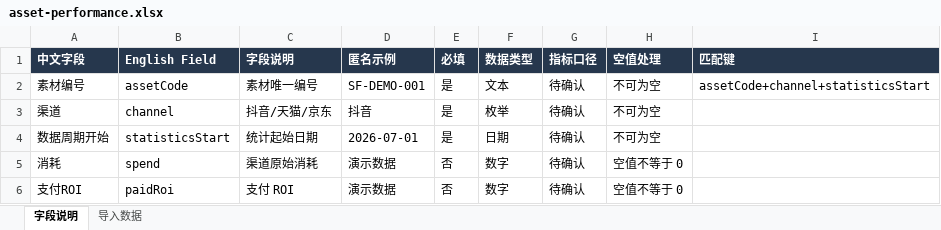
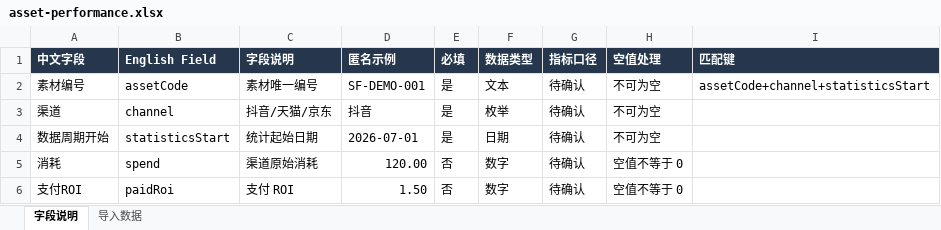
Before and after one commit to MalphtieYU/clipcommerce-studio, an Excel workbook: templates/import/asset-performance.xlsx, sheet 字段说明, drawn as a sheet; values as stored, in another font and other column widths than the file's, no borders; the diff names each change by its address in the sheet, - before the commit and + after, or states it on an @@ line.

```diff
--- a/templates/import/asset-performance.xlsx (sheet 字段说明)
+++ b/templates/import/asset-performance.xlsx (sheet 字段说明)
-D5 (匿名示例): 演示数据
+D5 (匿名示例): 120.00
-D6 (匿名示例): 演示数据
+D6 (匿名示例): 1.50
```
Also changed, not shown: sheet 导入数据, templates/import/asset-metadata.xlsx, templates/import/monthly-goals.xlsx, 23 other files.
